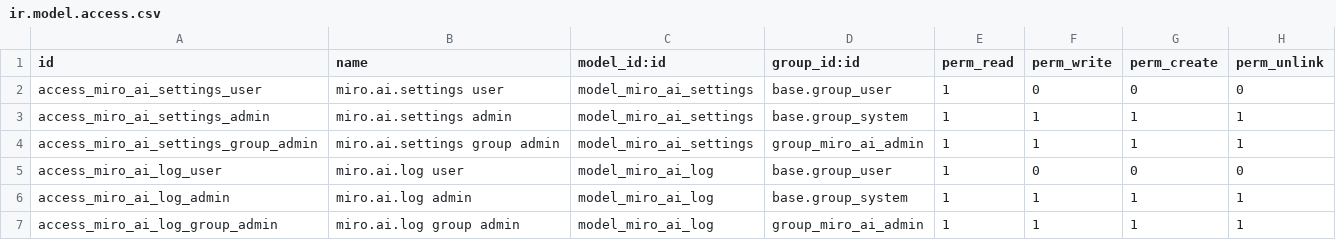
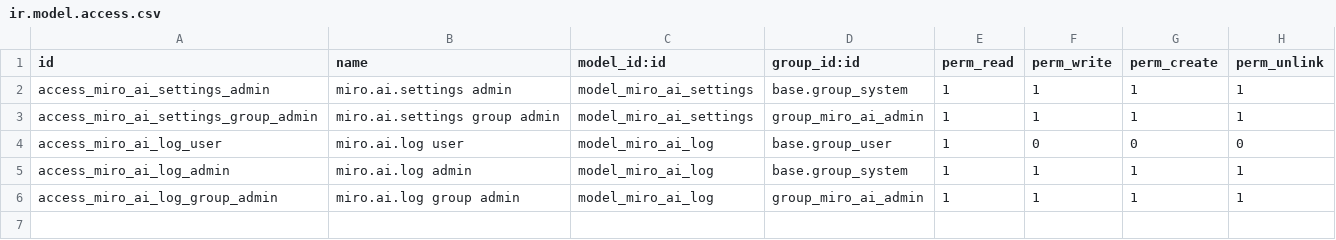
Before and after one commit to katsuki2000/odoo-ia-prototype, a CSV file: odoo_addons/miro_ai/security/ir.model.access.csv, drawn as a sheet; the diff names each change by its address in the sheet, - before the commit and + after, or states it on an @@ line.

```diff
--- a/odoo_addons/miro_ai/security/ir.model.access.csv
+++ b/odoo_addons/miro_ai/security/ir.model.access.csv
-row 2: access_miro_ai_settings_user | miro.ai.settings user | model_miro_ai_settings | base.group_user | 1 | 0 | 0 | 0
```
Also changed, not shown: 40 other files.
